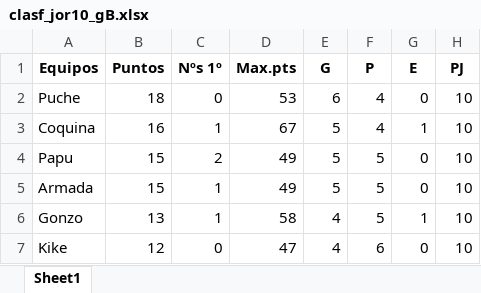
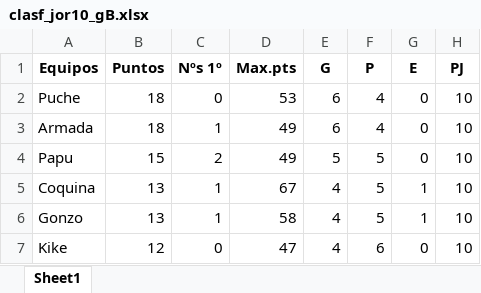
Before and after one commit to Papuuu21/Champions_Mister, an Excel workbook: data/clasf_jor10_gB.xlsx, sheet Sheet1, drawn as a sheet; values as stored, in another font and other column widths than the file's, no borders; removed rows and columns are numbered as before the commit, all else as after; the diff names each change by its address in the sheet, - before the commit and + after, or states it on an @@ line.

```diff
--- a/data/clasf_jor10_gB.xlsx (sheet Sheet1)
+++ b/data/clasf_jor10_gB.xlsx (sheet Sheet1)
-row 3: Coquina | 16 | 1 | 67 | 5 | 4 | 1 | 10
+row 3: Armada | 18 | 1 | 49 | 6 | 4 | 0 | 10
-row 5: Armada | 15 | 1 | 49 | 5 | 5 | 0 | 10
+row 5: Coquina | 13 | 1 | 67 | 4 | 5 | 1 | 10
```
Also changed, not shown: data/clasf_jor10_gA.xlsx, 1 other file.
